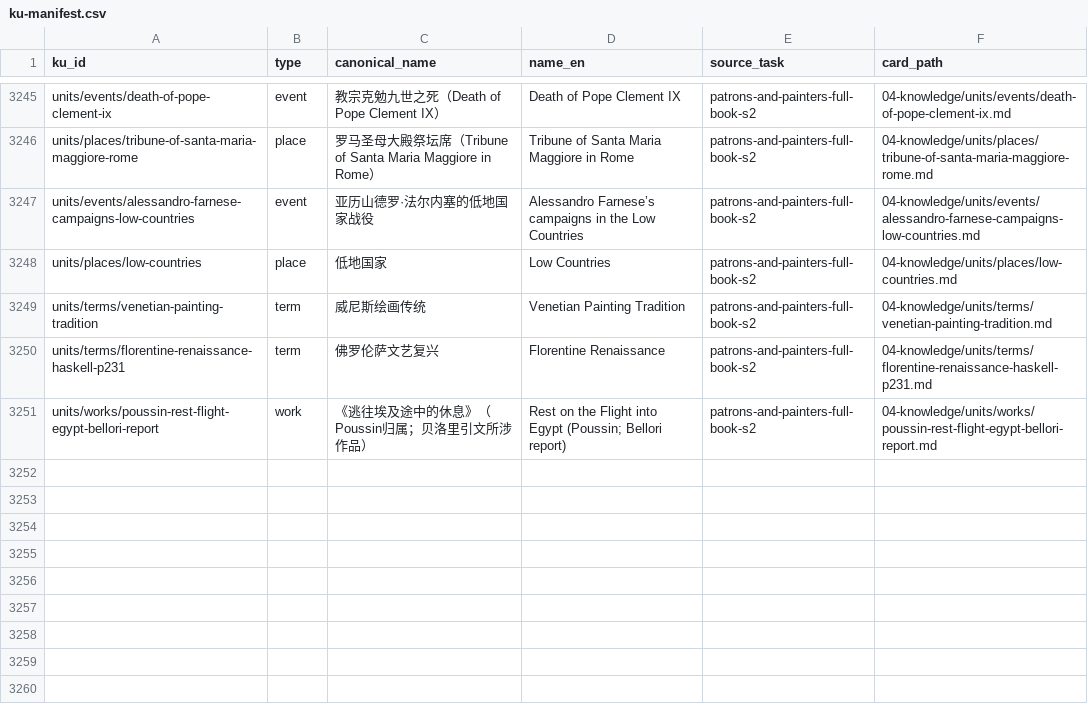
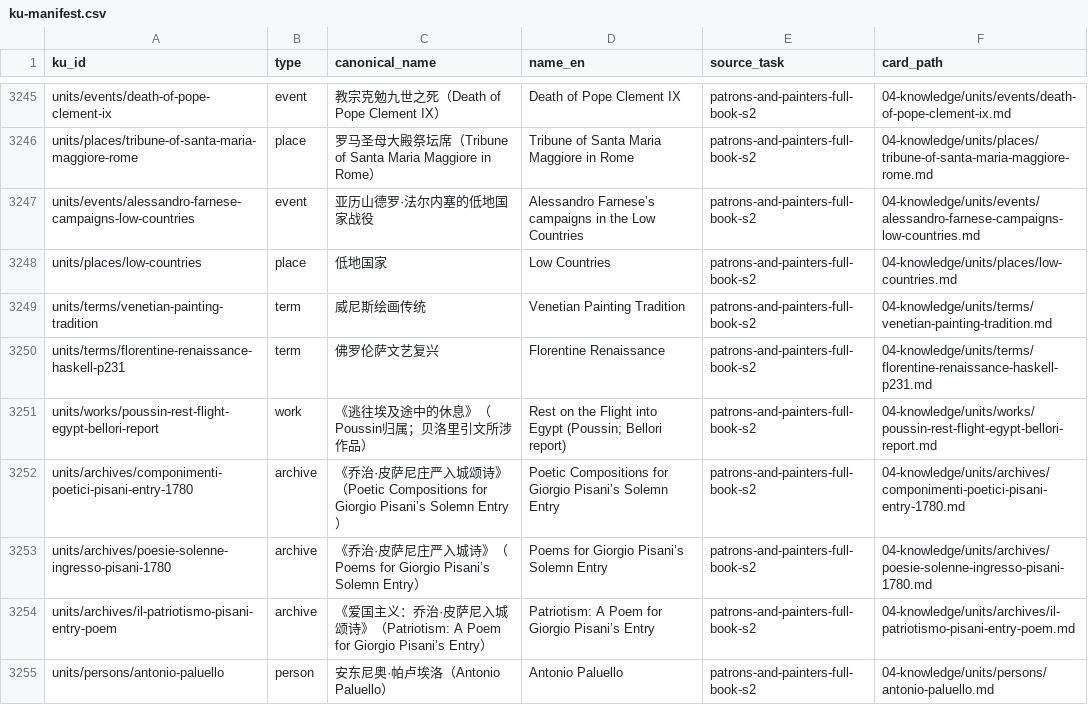
Before and after one commit to fengbaifan/PNP-Final-DATA, a CSV file: 04-knowledge/tables/ku-manifest.csv, drawn as a sheet; only a part is shown, gaps mark what is left out.

Commit message:
Complete chapter 10 Pisani pamphlet batch

```diff
--- a/04-knowledge/tables/ku-manifest.csv
+++ b/04-knowledge/tables/ku-manifest.csv
@@ -3251 +3251,5 @@ units/terms/florentine-renaissance-haskell-p231,term,佛罗伦萨文艺复兴,Fl
 units/works/poussin-rest-flight-egypt-bellori-report,work,《逃往埃及途中的休息》（Poussin归属；贝洛里引文所涉作品）,Rest on the Flight into Egypt (Poussin; Bellori report),patrons-and-painters-full-book-s2,04-knowledge/units/works/poussin-rest-flight-egypt-bellori-report.md
+units/archives/componimenti-poetici-pisani-entry-1780,archive,《乔治·皮萨尼庄严入城颂诗》（Poetic Compositions for Giorgio Pisani’s Solemn Entry）,Poetic Compositions for Giorgio Pisani’s Solemn Entry,patrons-and-painters-full-book-s2,04-knowledge/units/archives/componimenti-poetici-pisani-entry-1780.md
+units/archives/poesie-solenne-ingresso-pisani-1780,archive,《乔治·皮萨尼庄严入城诗》（Poems for Giorgio Pisani’s Solemn Entry）,Poems for Giorgio Pisani’s Solemn Entry,patrons-and-painters-full-book-s2,04-knowledge/units/archives/poesie-solenne-ingresso-pisani-1780.md
+units/archives/il-patriotismo-pisani-entry-poem,archive,《爱国主义：乔治·皮萨尼入城颂诗》（Patriotism: A Poem for Giorgio Pisani’s Entry）,Patriotism: A Poem for Giorgio Pisani’s Entry,patrons-and-painters-full-book-s2,04-knowledge/units/archives/il-patriotismo-pisani-entry-poem.md
+units/persons/antonio-paluello,person,安东尼奥·帕卢埃洛（Antonio Paluello）,Antonio Paluello,patrons-and-painters-full-book-s2,04-knowledge/units/persons/antonio-paluello.md
```
Also changed, not shown: 04-knowledge/tables/candidate-backlog.csv, 15 other files.
